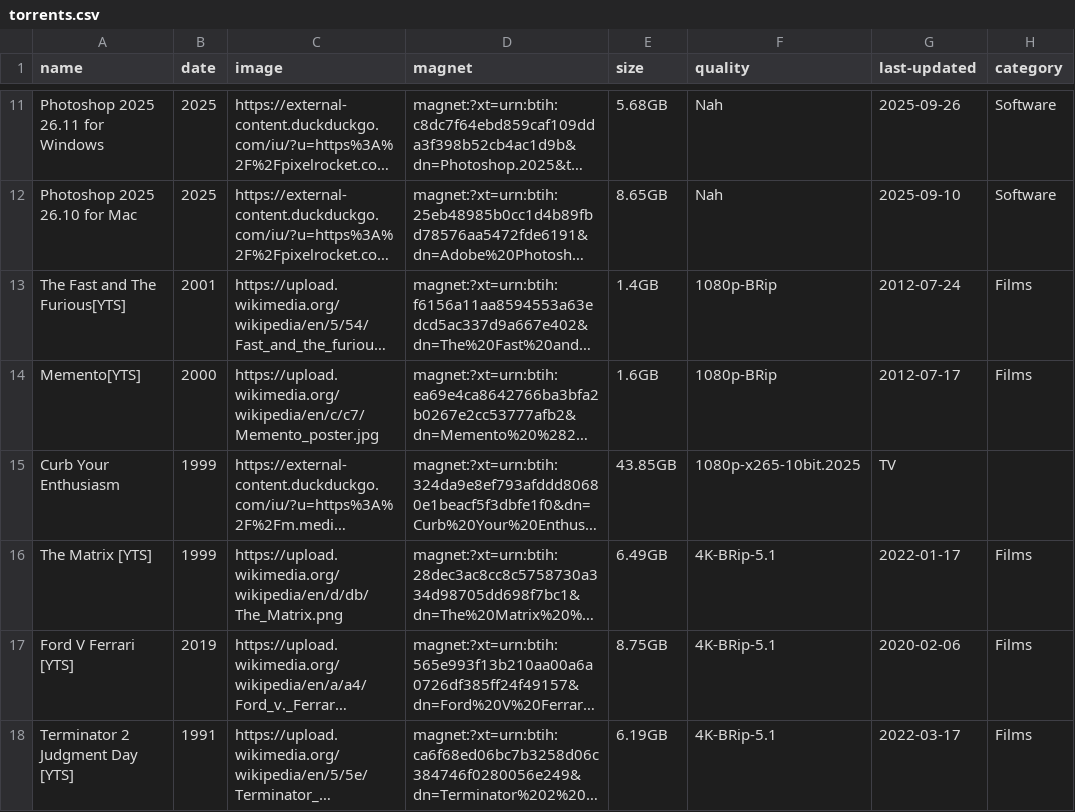
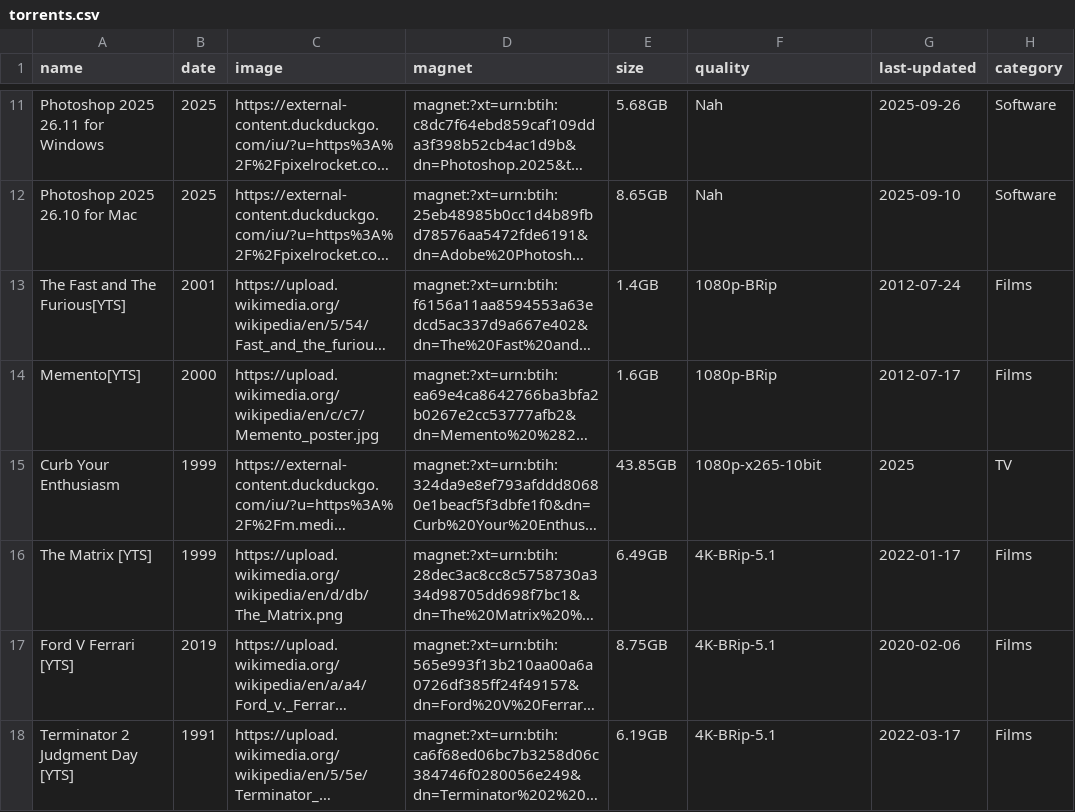
Before and after one commit to sadkjasldjlajdj3323213sdad/t, a CSV file: torrents.csv, drawn as a sheet; only a part is shown, gaps mark what is left out; long unchanged cells end in …; the diff names each change by its address in the sheet, - before the commit and + after, or states it on an @@ line.

Commit message:
Update torrents.csv

```diff
--- a/torrents.csv
+++ b/torrents.csv
-F15 (quality): 1080p-x265-10bit.2025
+F15 (quality): 1080p-x265-10bit
-G15 (last-updated): TV
+G15 (last-updated): 2025
-H15 (category): (empty)
+H15 (category): TV
```
